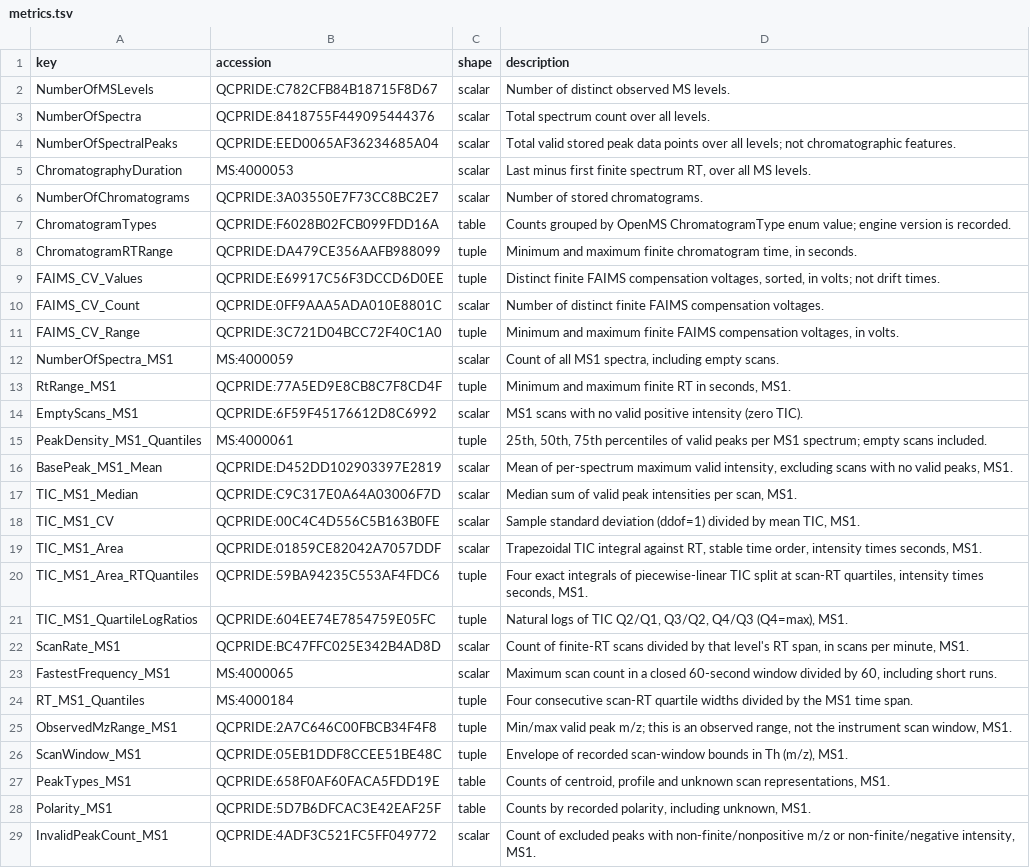
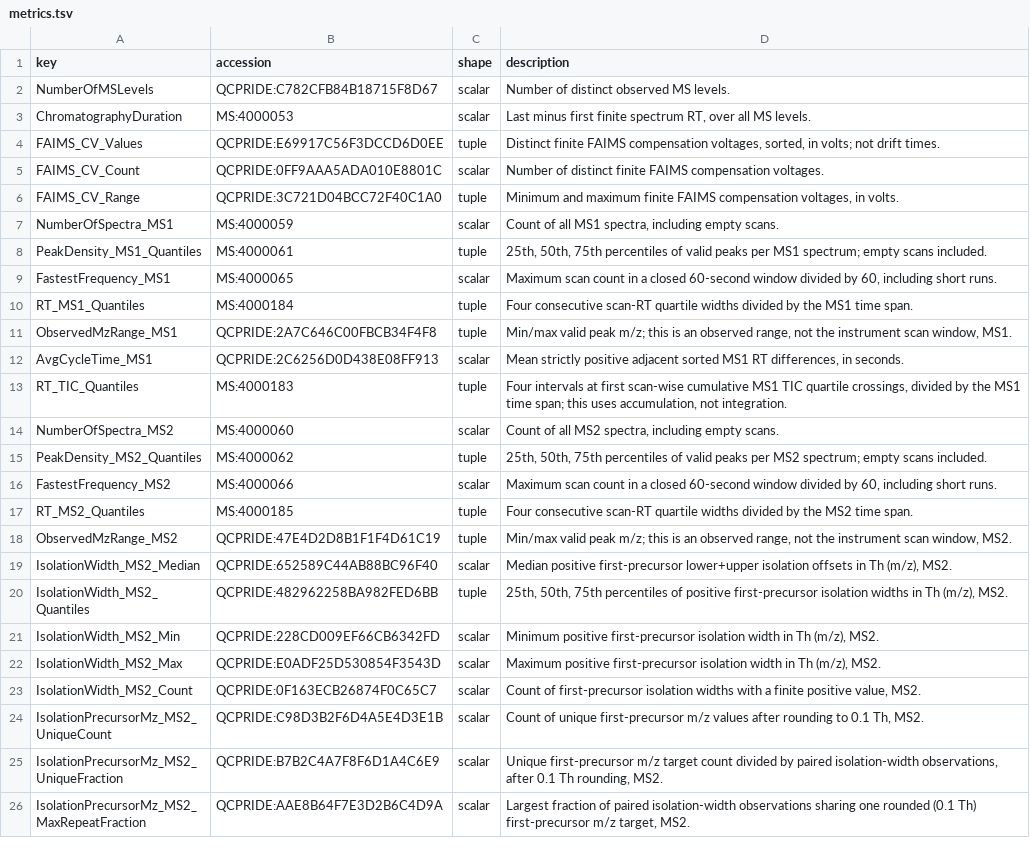
Before and after one commit to PRIDE-Archive/prideQC, a TSV file: docs/metrics.tsv, drawn as a sheet; only a part is shown; the shorter side is filled out with more unchanged rows; the diff covers the shown part only; the diff names each change by its address in the sheet, - before the commit and + after, or states it on an @@ line.

Commit message:
Remove 41 additional QC metrics

```diff
--- a/docs/metrics.tsv
+++ b/docs/metrics.tsv
-row 3: NumberOfSpectra | QCPRIDE:8418755F449095444376 | scalar | Total spectrum count over all levels.
-row 4: NumberOfSpectralPeaks | QCPRIDE:EED0065AF36234685A04 | scalar | Total valid stored peak data points over all levels; not chromatographic features.
-row 6: NumberOfChromatograms | QCPRIDE:3A03550E7F73CC8BC2E7 | scalar | Number of stored chromatograms.
-row 7: ChromatogramTypes | QCPRIDE:F6028B02FCB099FDD16A | table | Counts grouped by OpenMS ChromatogramType enum value; engine version is recorded.
-row 8: ChromatogramRTRange | QCPRIDE:DA479CE356AAFB988099 | tuple | Minimum and maximum finite chromatogram time, in seconds.
-row 13: RtRange_MS1 | QCPRIDE:77A5ED9E8CB8C7F8CD4F | tuple | Minimum and maximum finite RT in seconds, MS1.
-row 14: EmptyScans_MS1 | QCPRIDE:6F59F45176612D8C6992 | scalar | MS1 scans with no valid positive intensity (zero TIC).
-row 16: BasePeak_MS1_Mean | QCPRIDE:D452DD102903397E2819 | scalar | Mean of per-spectrum maximum valid intensity, excluding scans with no valid peaks, MS1.
-row 17: TIC_MS1_Median | QCPRIDE:C9C317E0A64A03006F7D | scalar | Median sum of valid peak intensities per scan, MS1.
-row 18: TIC_MS1_CV | QCPRIDE:00C4C4D556C5B163B0FE | scalar | Sample standard deviation (ddof=1) divided by mean TIC, MS1.
-row 19: TIC_MS1_Area | QCPRIDE:01859CE82042A7057DDF | scalar | Trapezoidal TIC integral against RT, stable time order, intensity times seconds, MS1.
-row 20: TIC_MS1_Area_RTQuantiles | QCPRIDE:59BA94235C553AF4FDC6 | tuple | Four exact integrals of piecewise-linear TIC split at scan-RT quartiles, intensity times seconds, MS1.
-row 21: TIC_MS1_QuartileLogRatios | QCPRIDE:604EE74E7854759E05FC | tuple | Natural logs of TIC Q2/Q1, Q3/Q2, Q4/Q3 (Q4=max), MS1.
-row 22: ScanRate_MS1 | QCPRIDE:BC47FFC025E342B4AD8D | scalar | Count of finite-RT scans divided by that level's RT span, in scans per minute, MS1.
-row 26: ScanWindow_MS1 | QCPRIDE:05EB1DDF8CCEE51BE48C | tuple | Envelope of recorded scan-window bounds in Th (m/z), MS1.
-row 27: PeakTypes_MS1 | QCPRIDE:658F0AF60FACA5FDD19E | table | Counts of centroid, profile and unknown scan representations, MS1.
-row 28: Polarity_MS1 | QCPRIDE:5D7B6DFCAC3E42EAF25F | table | Counts by recorded polarity, including unknown, MS1.
-row 29: InvalidPeakCount_MS1 | QCPRIDE:4ADF3C521FC5FF049772 | scalar | Count of excluded peaks with non-finite/nonpositive m/z or non-finite/negative intensity, MS1.
```
Also changed, not shown: 23 removed rows elsewhere in this file, docs/metric-presentation.tsv, docs/rawqc-metric-migration.tsv, 18 other files.
